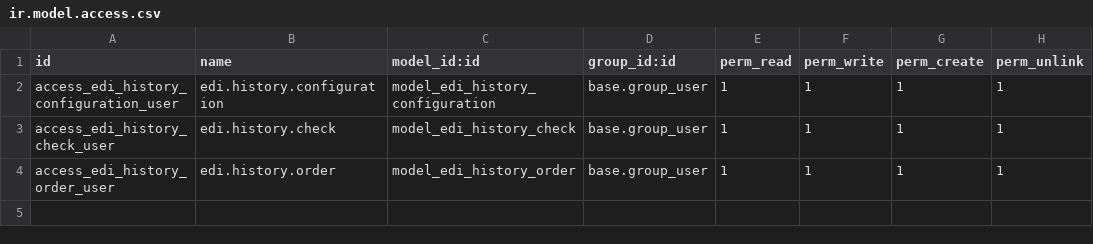
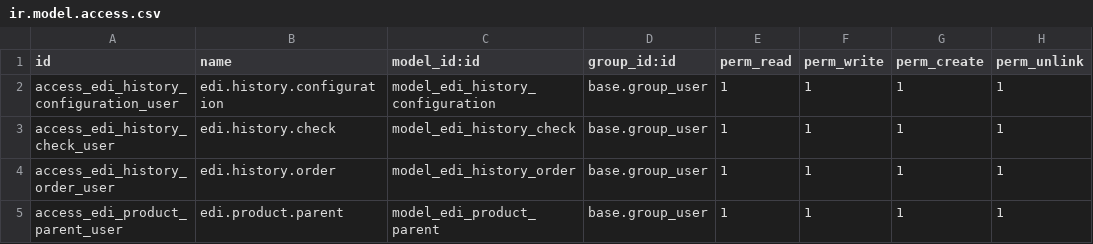
Before and after one commit to Micronaet/micronaet-trip, a CSV file: account_trip_edi_history/security/ir.model.access.csv, drawn as a sheet; the diff names each change by its address in the sheet, - before the commit and + after, or states it on an @@ line.

Commit message:
add parent product obj for create during import

```diff
--- a/account_trip_edi_history/security/ir.model.access.csv
+++ b/account_trip_edi_history/security/ir.model.access.csv
+row 5: access_edi_product_parent_user | edi.product.parent | model_edi_product_parent | base.group_user | 1 | 1 | 1 | 1
```
Also changed, not shown: 1 other file.
